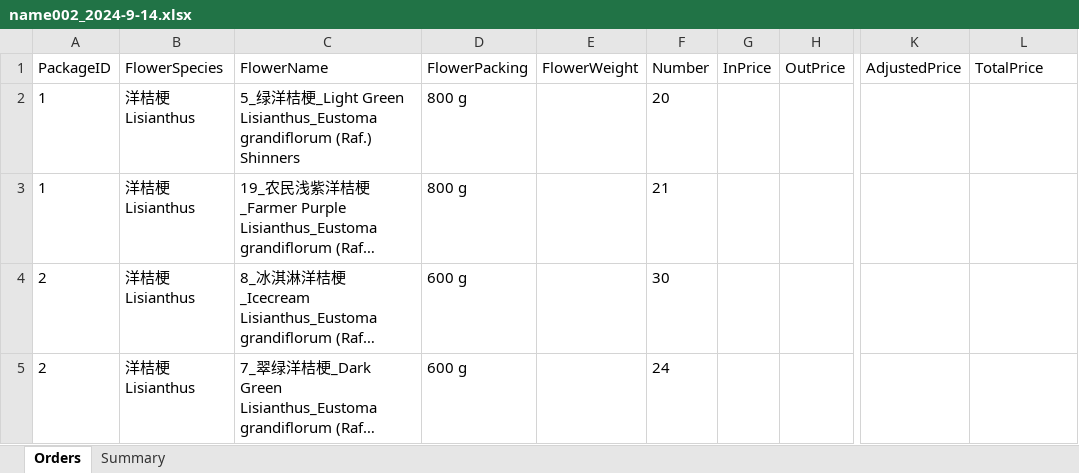
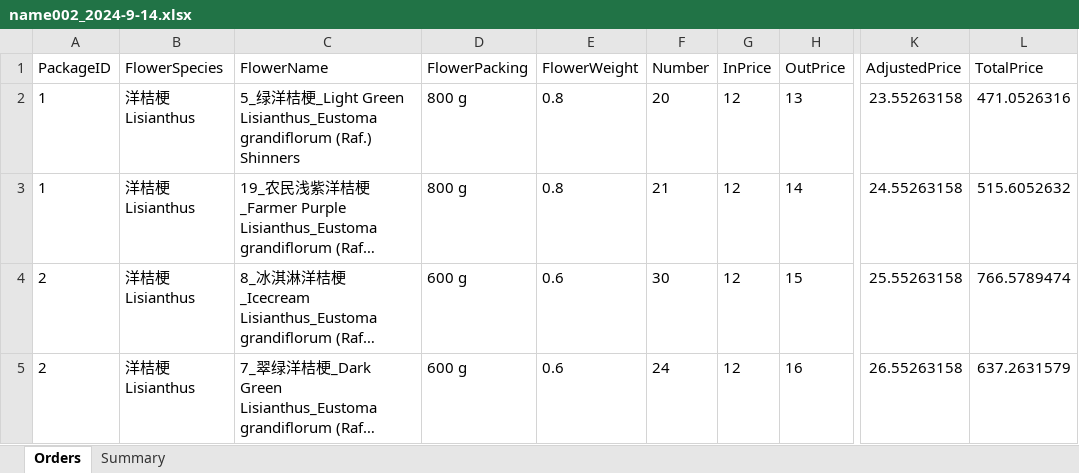
Before and after one commit to Y-small-space/FlowerShopWeb, an Excel workbook: DateBase/orders/name002_2024-9-14.xlsx, sheet Orders, drawn as a sheet; only a part is shown, gaps mark what is left out; long unchanged cells end in …; values as stored, in another font and other column widths than the file's, no borders; the diff names each change by its address in the sheet, - before the commit and + after, or states it on an @@ line.

Commit message:
Update DateBase/orders/name002_2024-9-14.xlsx

```diff
--- a/DateBase/orders/name002_2024-9-14.xlsx (sheet Orders)
+++ b/DateBase/orders/name002_2024-9-14.xlsx (sheet Orders)
-E2:E3 (FlowerWeight): (empty)
+E2:E3 (FlowerWeight): 0.8
-G2:G5 (InPrice): (empty)
+G2:G5 (InPrice): 12
-H2 (OutPrice): (empty)
+H2 (OutPrice): 13
-K2 (AdjustedPrice): (empty)
+K2 (AdjustedPrice): 23.55263158
-L2 (TotalPrice): (empty)
+L2 (TotalPrice): 471.0526316
-H3 (OutPrice): (empty)
+H3 (OutPrice): 14
-K3 (AdjustedPrice): (empty)
+K3 (AdjustedPrice): 24.55263158
-L3 (TotalPrice): (empty)
+L3 (TotalPrice): 515.6052632
-E4:E5 (FlowerWeight): (empty)
+E4:E5 (FlowerWeight): 0.6
-H4 (OutPrice): (empty)
+H4 (OutPrice): 15
-K4 (AdjustedPrice): (empty)
+K4 (AdjustedPrice): 25.55263158
-L4 (TotalPrice): (empty)
+L4 (TotalPrice): 766.5789474
-H5 (OutPrice): (empty)
+H5 (OutPrice): 16
-K5 (AdjustedPrice): (empty)
+K5 (AdjustedPrice): 26.55263158
-L5 (TotalPrice): (empty)
+L5 (TotalPrice): 637.2631579
```
Also changed, not shown: sheet Summary.
